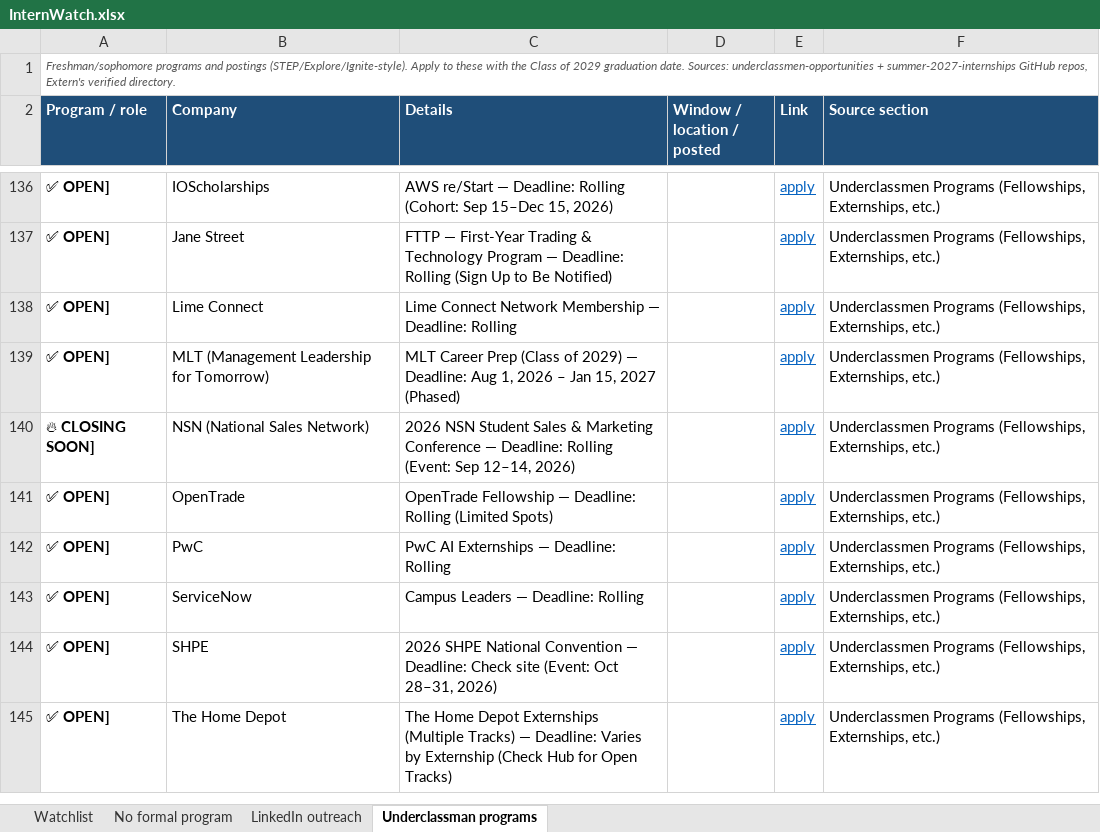
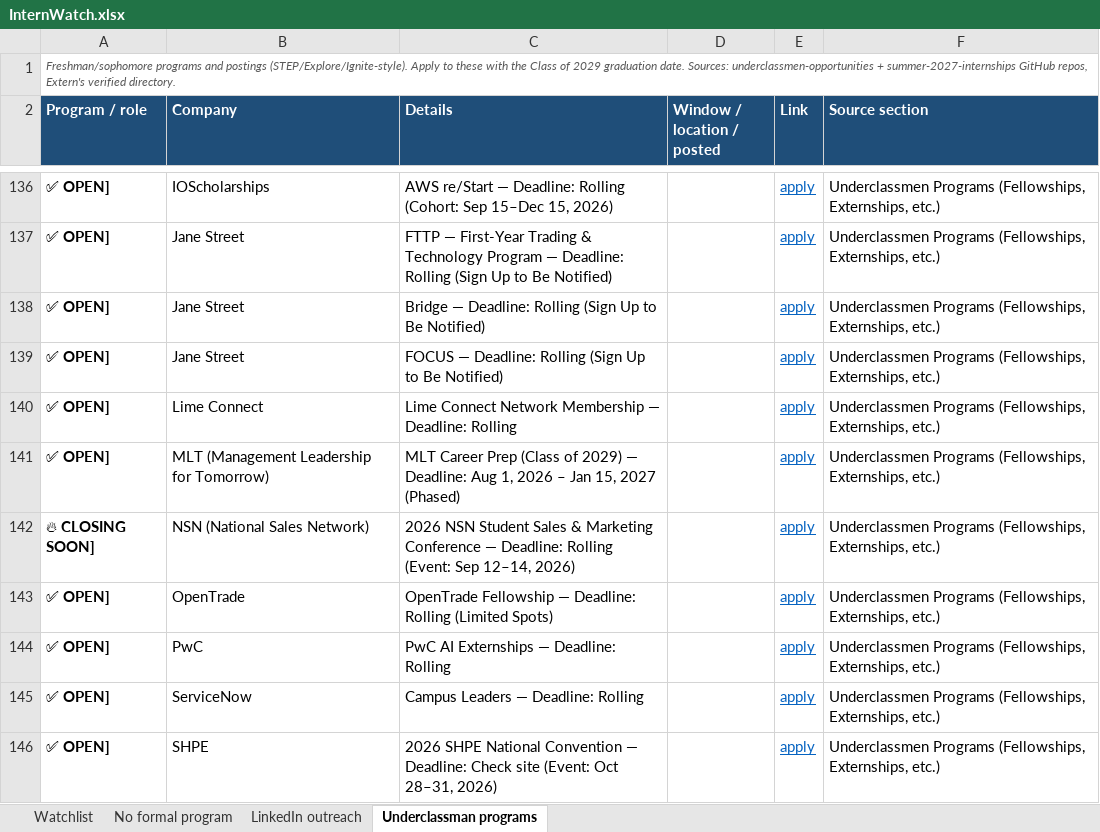
Before and after one commit to pranavrevuri/intern-watch, an Excel workbook: InternWatch.xlsx, sheet Underclassman programs, drawn as a sheet; only a part is shown, gaps mark what is left out; the shorter side is filled out with more unchanged rows; values as stored, in another font and other column widths than the file's, no borders; the diff names each change by its address in the sheet, - before the commit and + after, or states it on an @@ line.

```diff
--- a/InternWatch.xlsx (sheet Underclassman programs)
+++ b/InternWatch.xlsx (sheet Underclassman programs)
+row 138: ✅ OPEN] | Jane Street | Bridge — Deadline: Rolling (Sign Up to Be Notified) |  | apply | Underclassmen Programs (Fellowships, Externships, etc.)
+row 139: ✅ OPEN] | Jane Street | FOCUS — Deadline: Rolling (Sign Up to Be Notified) |  | apply | Underclassmen Programs (Fellowships, Externships, etc.)
```
Also changed, not shown: sheet Watchlist, 1 other file.
